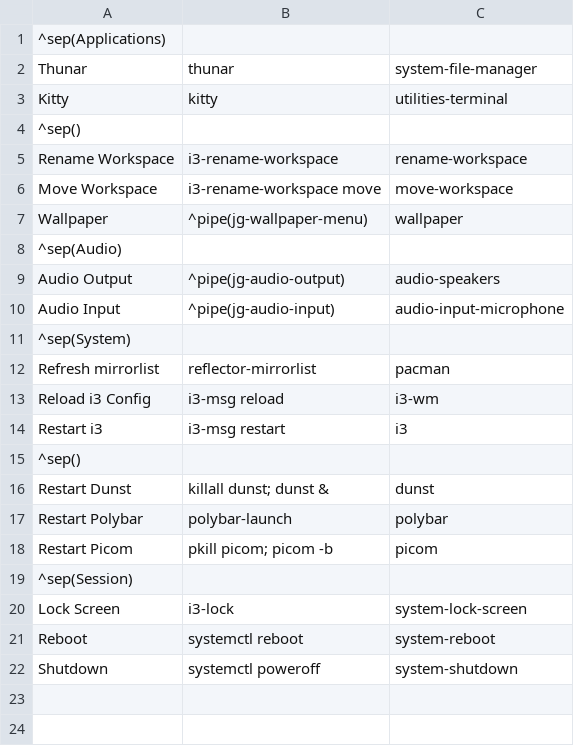
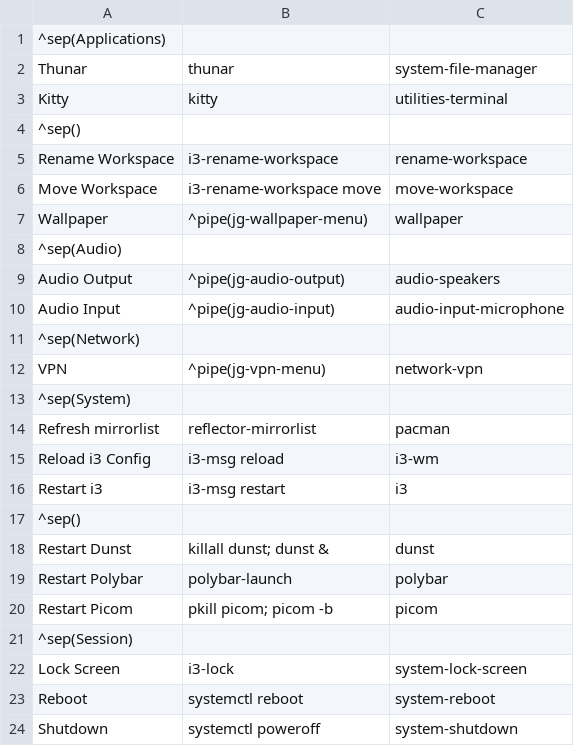
Before and after one commit to michaelgilch/dotfiles, a CSV file: home/config/jgmenu/panel.csv, drawn as a sheet; the diff names each change by its address in the sheet, - before the commit and + after, or states it on an @@ line.

Commit message:
feat(jgmenu): Add VPN config and shortcuts

```diff
--- a/home/config/jgmenu/panel.csv
+++ b/home/config/jgmenu/panel.csv
+row 11: ^sep(Network)
+row 12: VPN | ^pipe(jg-vpn-menu) | network-vpn
```
Also changed, not shown: 6 other files.
